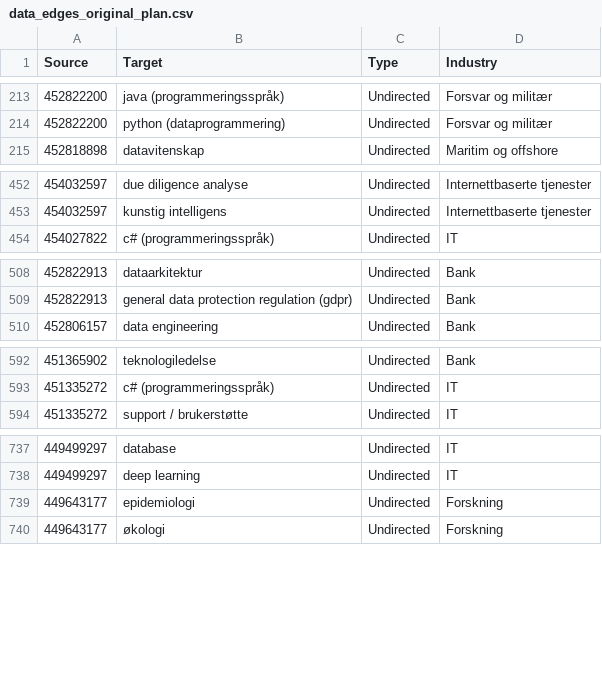
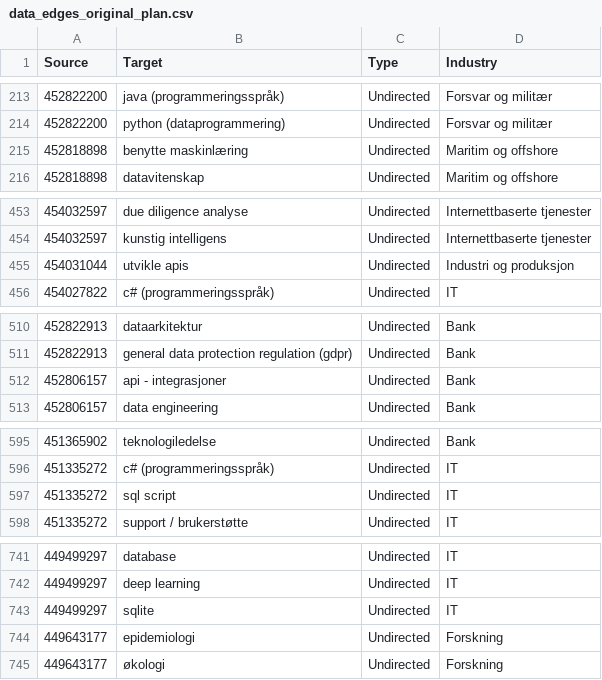
Before and after one commit to JakobOmdahl/finnjobs_manual_copy, a CSV file: data_edges_original_plan.csv, drawn as a sheet; only a part is shown, gaps mark what is left out; the diff names each change by its address in the sheet, - before the commit and + after, or states it on an @@ line.

```diff
--- a/data_edges_original_plan.csv
+++ b/data_edges_original_plan.csv
+row 215: 452818898 | benytte maskinlæring | Undirected | Maritim og offshore
+row 455: 454031044 | utvikle apis | Undirected | Industri og produksjon
+row 512: 452806157 | api - integrasjoner | Undirected | Bank
+row 597: 451335272 | sql script | Undirected | IT
+row 743: 449499297 | sqlite | Undirected | IT
```
Also changed, not shown: data_edge_skill_bridging.csv, data_node_skill_bridging.csv, 2 other files.
